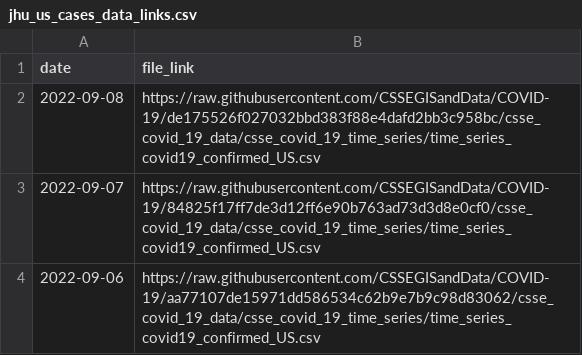
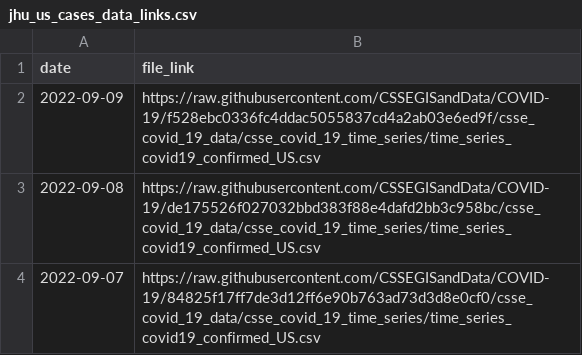
Before and after one commit to reichlab/covidData, a CSV file: data/jhu_us_cases_data_links.csv, drawn as a sheet; only a part is shown; the shorter side is filled out with more unchanged rows.

```diff
--- a/data/jhu_us_cases_data_links.csv
+++ b/data/jhu_us_cases_data_links.csv
@@ -1,2 +1,3 @@
 "date","file_link"
+2022-09-09,"https://raw.githubusercontent.com/CSSEGISandData/COVID-19/f528ebc0336fc4ddac5055837cd4a2ab03e6ed9f/csse_covid_19_data/csse_covid_19_time_series/time_series_covid19_confirmed_US.csv"
 2022-09-08,"https://raw.githubusercontent.com/CSSEGISandData/COVID-19/de175526f027032bbd383f88e4dafd2bb3c958bc/csse_covid_19_data/csse_covid_19_time_series/time_series_covid19_confirmed_US.csv"
```
Also changed, not shown: data/jhu_global_cases_data_links.csv, data/jhu_global_deaths_data_links.csv, 1 other file.
